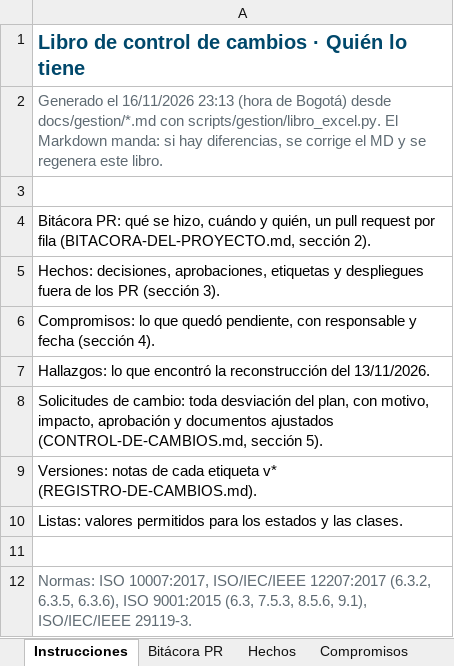
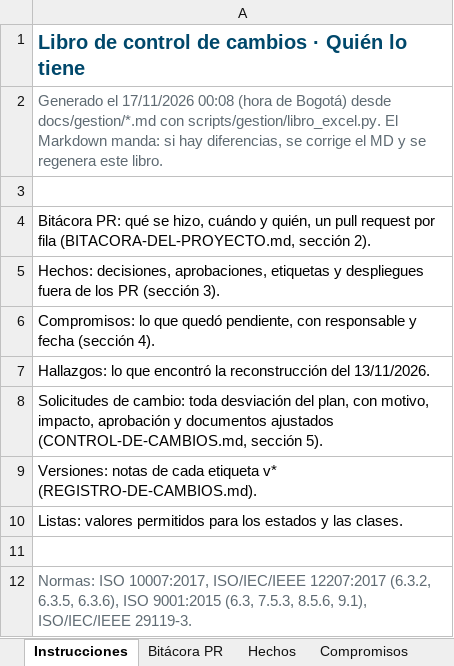
Before and after one commit to Daniel0442123/QuienLoTiene, an Excel workbook: docs/gestion/entregables/Control-de-Cambios-QuienLoTiene.xlsx, sheet Instrucciones, drawn as a sheet; values as stored, in another font and other column widths than the file's, no borders; the diff names each change by its address in the sheet, - before the commit and + after, or states it on an @@ line.

```diff
--- a/docs/gestion/entregables/Control-de-Cambios-QuienLoTiene.xlsx (sheet Instrucciones)
+++ b/docs/gestion/entregables/Control-de-Cambios-QuienLoTiene.xlsx (sheet Instrucciones)
-A2: Generado el 16/11/2026 23:13 (hora de…
+A2: Generado el 17/11/2026 00:08 (hora de…
```
Also changed, not shown: sheet Versiones, sheet Bitácora PR, sheet Solicitudes de cambio, 9 other files.
